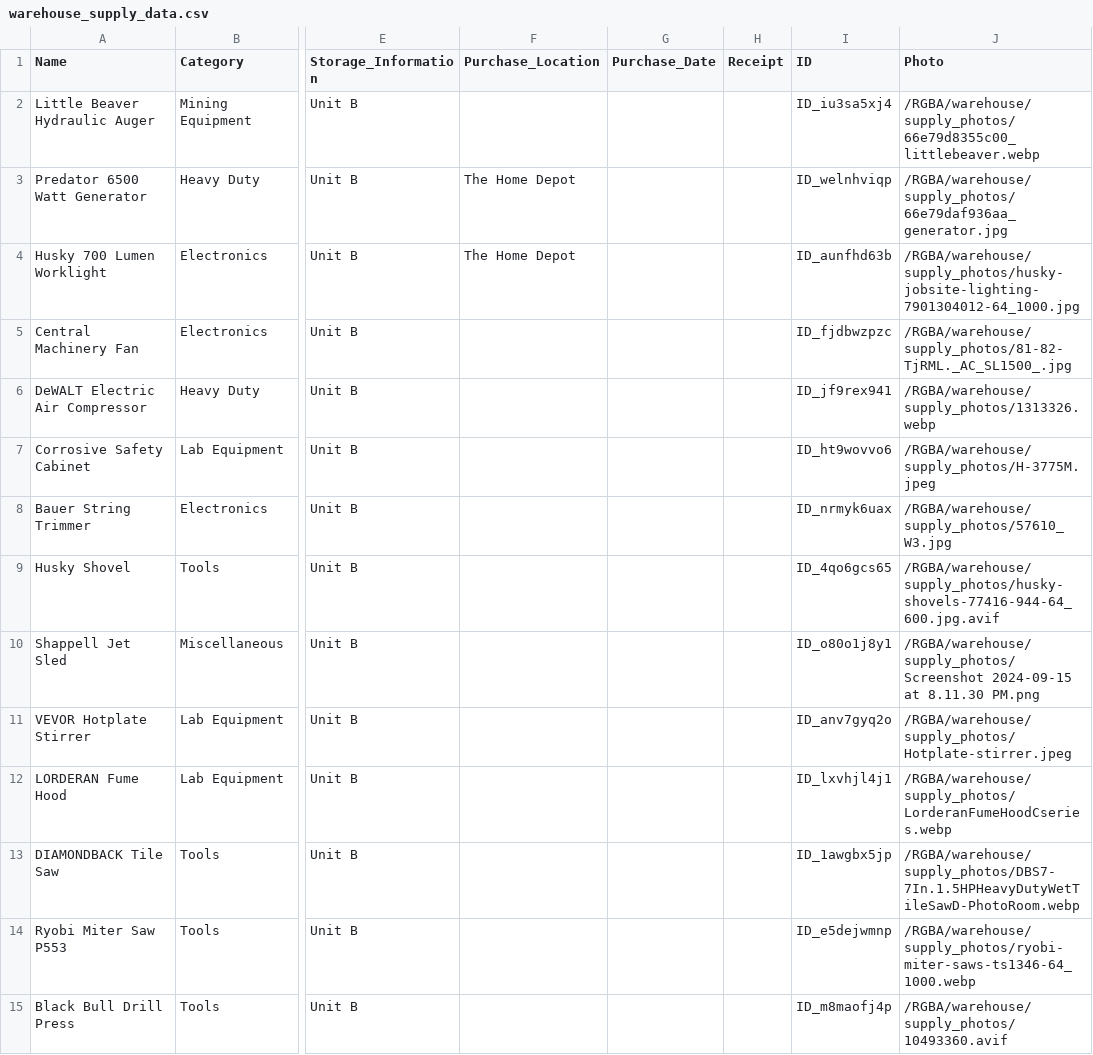
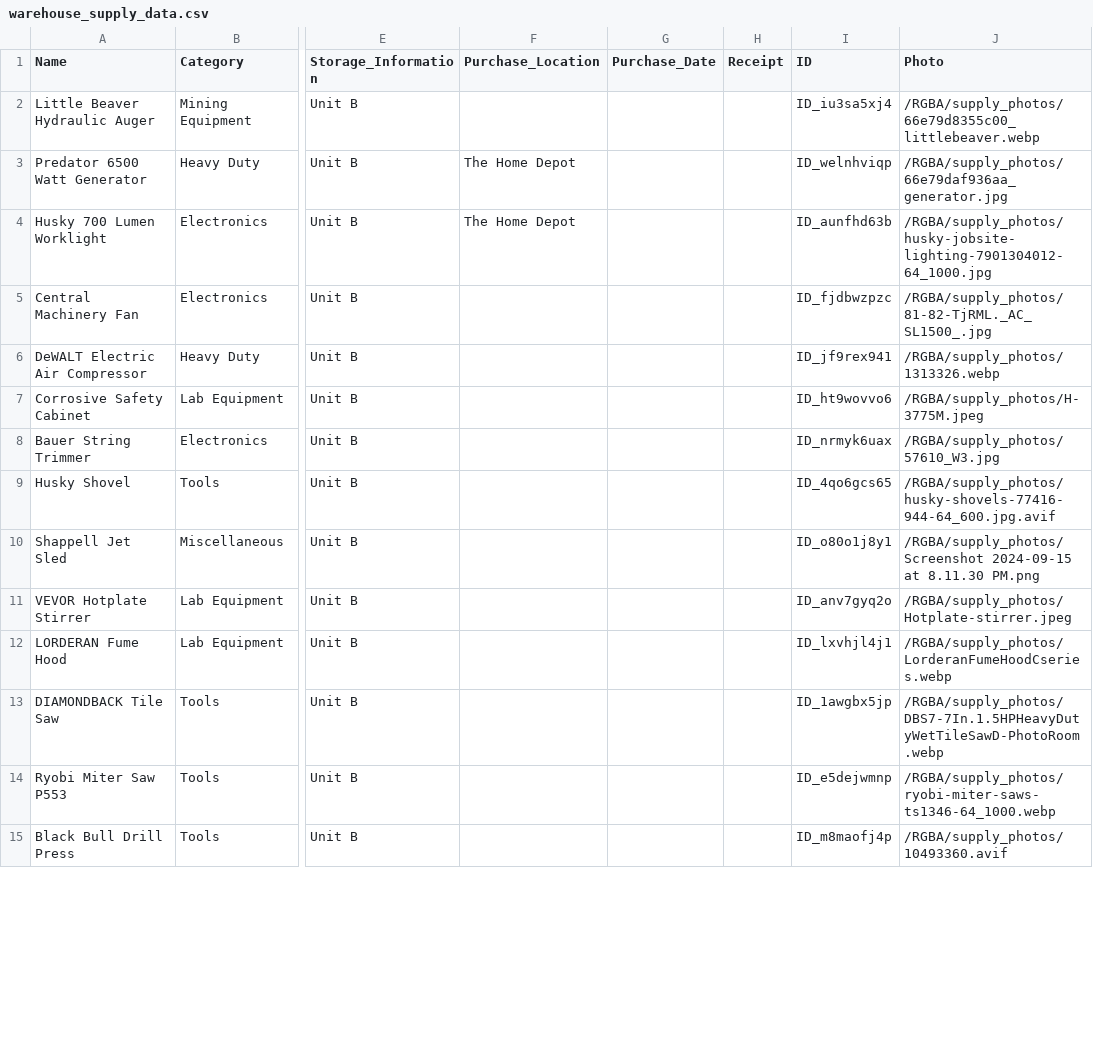
Before and after one commit to Javaxa/coa-files, a CSV file: RGBA/warehouse/warehouse_supply_data.csv, drawn as a sheet; only a part is shown, gaps mark what is left out; the diff covers the shown part only; the diff names each change by its address in the sheet, - before the commit and + after, or states it on an @@ line.

```diff
--- a/RGBA/warehouse/warehouse_supply_data.csv
+++ b/RGBA/warehouse/warehouse_supply_data.csv
-J2 (Photo): /RGBA/warehouse/supply_photos/66e79d8355c00_littlebeaver.webp
+J2 (Photo): /RGBA/supply_photos/66e79d8355c00_littlebeaver.webp
-J3 (Photo): /RGBA/warehouse/supply_photos/66e79daf936aa_generator.jpg
+J3 (Photo): /RGBA/supply_photos/66e79daf936aa_generator.jpg
-J4 (Photo): /RGBA/warehouse/supply_photos/husky-jobsite-lighting-7901304012-64_1000.jpg
+J4 (Photo): /RGBA/supply_photos/husky-jobsite-lighting-7901304012-64_1000.jpg
-J5 (Photo): /RGBA/warehouse/supply_photos/81-82-TjRML._AC_SL1500_.jpg
+J5 (Photo): /RGBA/supply_photos/81-82-TjRML._AC_SL1500_.jpg
-J6 (Photo): /RGBA/warehouse/supply_photos/1313326.webp
+J6 (Photo): /RGBA/supply_photos/1313326.webp
-J7 (Photo): /RGBA/warehouse/supply_photos/H-3775M.jpeg
+J7 (Photo): /RGBA/supply_photos/H-3775M.jpeg
-J8 (Photo): /RGBA/warehouse/supply_photos/57610_W3.jpg
+J8 (Photo): /RGBA/supply_photos/57610_W3.jpg
-J9 (Photo): /RGBA/warehouse/supply_photos/husky-shovels-77416-944-64_600.jpg.avif
+J9 (Photo): /RGBA/supply_photos/husky-shovels-77416-944-64_600.jpg.avif
-J10 (Photo): /RGBA/warehouse/supply_photos/Screenshot 2024-09-15 at…
+J10 (Photo): /RGBA/supply_photos/Screenshot 2024-09-15 at…
-J11 (Photo): /RGBA/warehouse/supply_photos/Hotplate-stirrer.jpeg
+J11 (Photo): /RGBA/supply_photos/Hotplate-stirrer.jpeg
-J12 (Photo): /RGBA/warehouse/supply_photos/LorderanFumeHoodCseries.webp
+J12 (Photo): /RGBA/supply_photos/LorderanFumeHoodCseries.webp
-J13 (Photo): /RGBA/warehouse/supply_photos/DBS7-7In.1.5HPHeavyDutyWetTileSawD-PhotoRoom.webp
+J13 (Photo): /RGBA/supply_photos/DBS7-7In.1.5HPHeavyDutyWetTileSawD-PhotoRoom.webp
-J14 (Photo): /RGBA/warehouse/supply_photos/ryobi-miter-saws-ts1346-64_1000.webp
+J14 (Photo): /RGBA/supply_photos/ryobi-miter-saws-ts1346-64_1000.webp
-J15 (Photo): /RGBA/warehouse/supply_photos/10493360.avif
+J15 (Photo): /RGBA/supply_photos/10493360.avif
```
Also changed, not shown: 91 edited cells elsewhere in this file, 1 other file.
